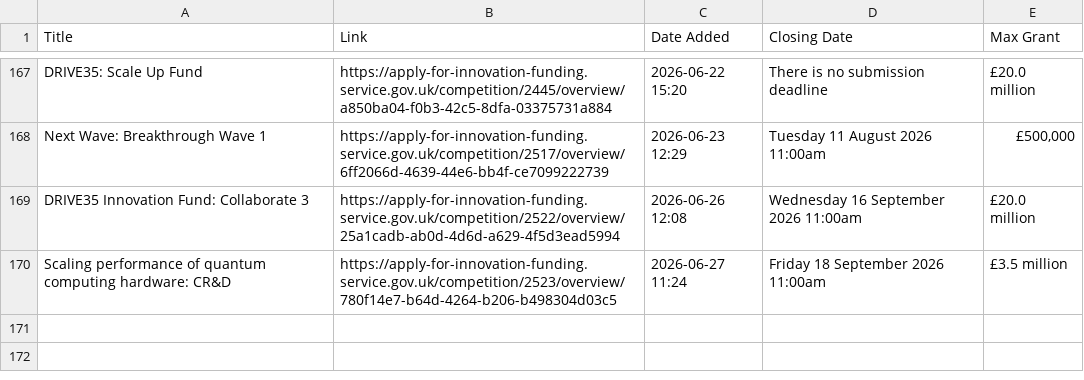
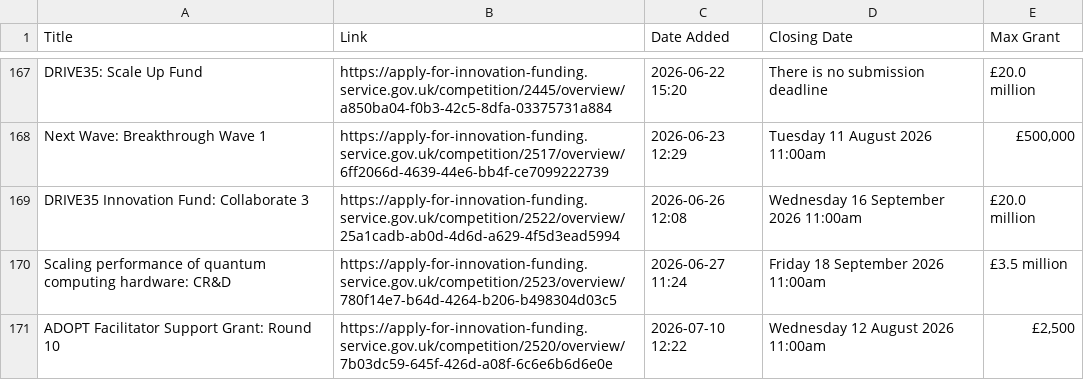
Before and after one commit to Vivien-Badaut/Innovate-UK-Public-Feed, a CSV file: new_competitions.csv, drawn as a sheet; only a part is shown, gaps mark what is left out.

```diff
--- a/new_competitions.csv
+++ b/new_competitions.csv
@@ -170 +170,2 @@ DRIVE35 Innovation Fund: Collaborate 3,https://apply-for-innovation-funding.serv
 Scaling performance of quantum computing hardware: CR&D,https://apply-for-innovation-funding.service.gov.uk/competition/2523/overview/780f14e7-b64d-4264-b206-b498304d03c5,2026-06-27 11:24,Friday 18 September 2026 11:00am,£3.5 million
+ADOPT Facilitator Support Grant: Round 10,https://apply-for-innovation-funding.service.gov.uk/competition/2520/overview/7b03dc59-645f-426d-a08f-6c6e6b6d6e0e,2026-07-10 12:22,Wednesday 12 August 2026 11:00am,"£2,500"
```
